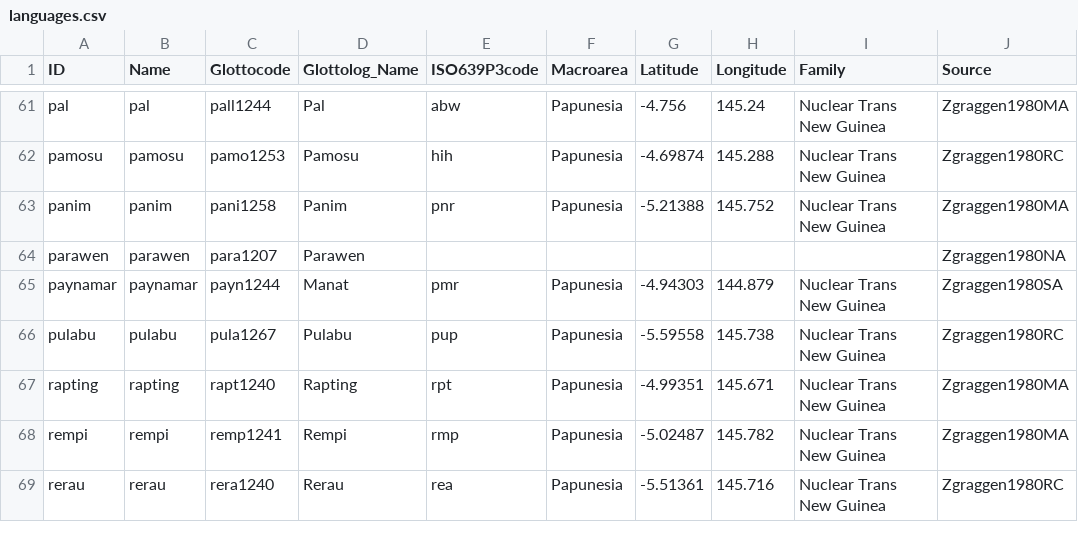
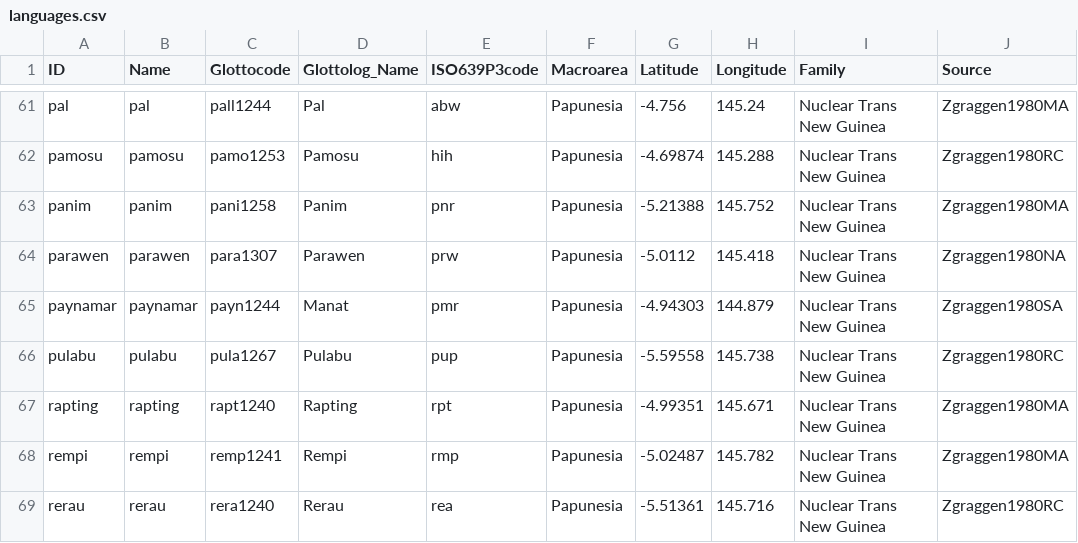
Before and after one commit to lexibank/zgraggenmadang, a CSV file: cldf/languages.csv, drawn as a sheet; only a part is shown, gaps mark what is left out.

```diff
--- a/cldf/languages.csv
+++ b/cldf/languages.csv
@@ -63,3 +63,3 @@ pamosu,pamosu,pamo1253,Pamosu,hih,Papunesia,-4.69874,145.288,Nuclear Trans New G
 panim,panim,pani1258,Panim,pnr,Papunesia,-5.21388,145.752,Nuclear Trans New Guinea,Zgraggen1980MA
-parawen,parawen,para1207,Parawen,,,,,,Zgraggen1980NA
+parawen,parawen,para1307,Parawen,prw,Papunesia,-5.0112,145.418,Nuclear Trans New Guinea,Zgraggen1980NA
 paynamar,paynamar,payn1244,Manat,pmr,Papunesia,-4.94303,144.879,Nuclear Trans New Guinea,Zgraggen1980SA
```
Also changed, not shown: etc/lexemes.csv, 9 other files.
